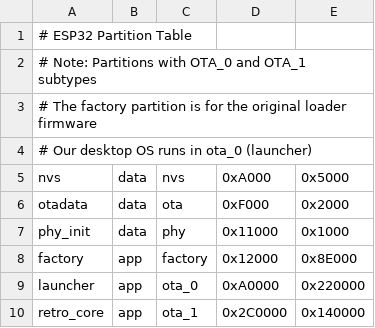
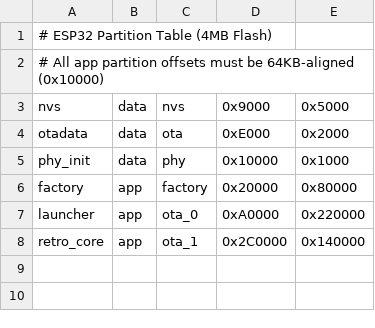
Before and after one commit to rainrainrainbow/xiaomiao-desktop, a CSV file: partitions.csv, drawn as a sheet.

Commit message:
fix: align factory partition offset to 64KB boundary
ESP-IDF v5.3 requires all app partition offsets to be 0x10000-aligned.
- factory: 0x12000 -> 0x20000 (aligned, size adjusted to 512KB)
- nvs: 0xA000 -> 0x9000
- otadata: 0xF000 -> 0xE000
- phy_init: 0x11000 -> 0x10000
- Update merged.bin offset to match

```diff
--- a/partitions.csv
+++ b/partitions.csv
@@ -1,9 +1,7 @@
-# ESP32 Partition Table
-# Note: Partitions with OTA_0 and OTA_1 subtypes
-# The factory partition is for the original loader firmware
-# Our desktop OS runs in ota_0 (launcher)
-nvs,        data, nvs,      0xA000,  0x5000,
-otadata,    data, ota,      0xF000,  0x2000,
-phy_init,   data, phy,      0x11000, 0x1000,
-factory,    app,  factory,  0x12000, 0x8E000,
+# ESP32 Partition Table (4MB Flash)
+# All app partition offsets must be 64KB-aligned (0x10000)
+nvs,        data, nvs,      0x9000,  0x5000,
+otadata,    data, ota,      0xE000,  0x2000,
+phy_init,   data, phy,      0x10000, 0x1000,
+factory,    app,  factory,  0x20000, 0x80000,
 launcher,   app,  ota_0,   0xA0000, 0x220000,
```
Also changed, not shown: 1 other file.
